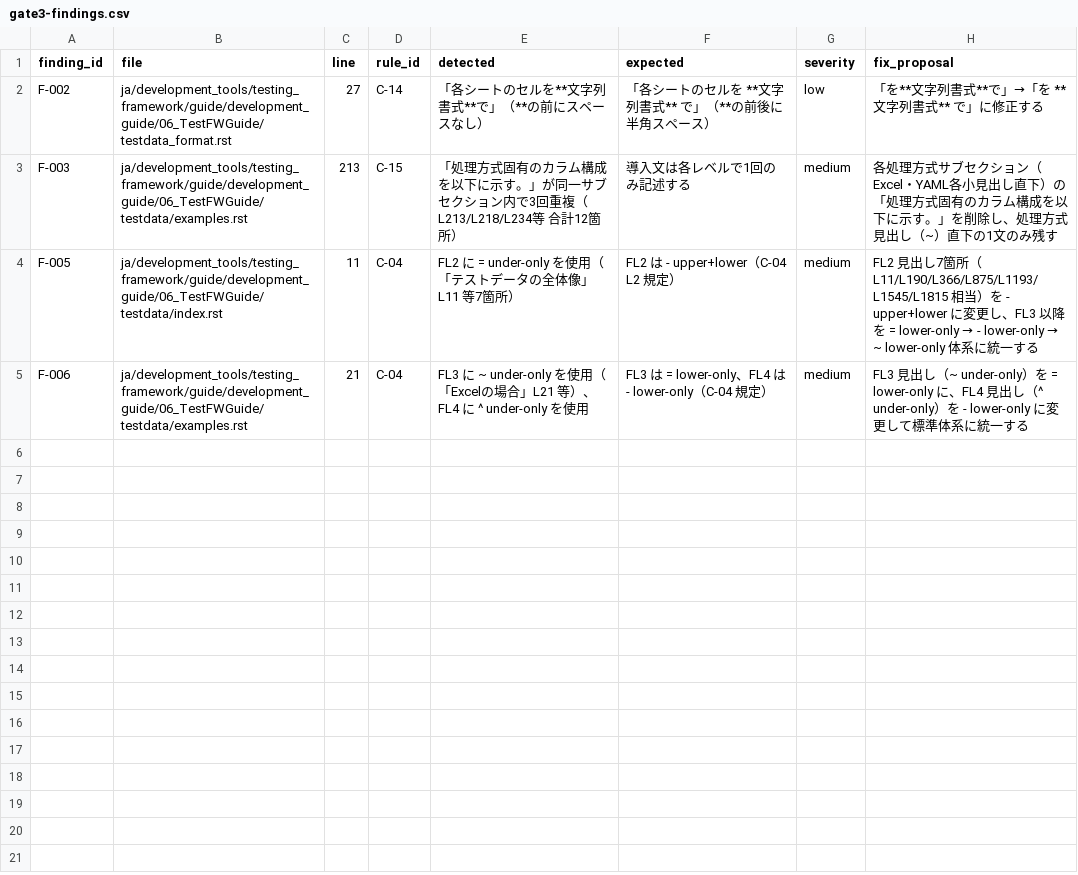
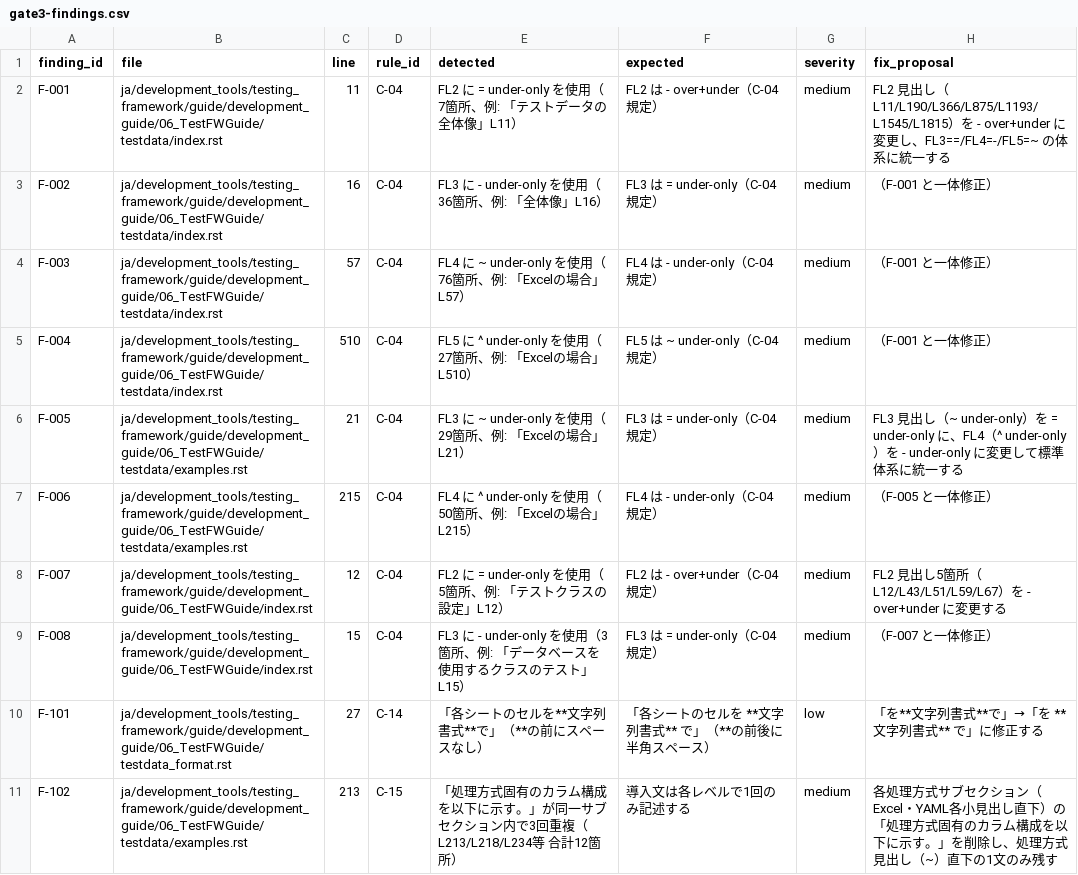
Before and after one commit to nablarch/nablarch-document, a CSV file: .rn/20260626-ntf-yaml-support/reviews/gate3-findings.csv, drawn as a sheet.

Commit message:
feat: extend check_headings.py with C-04 finding generator; regenerate gate3-findings.csv

```diff
--- a/.rn/20260626-ntf-yaml-support/reviews/gate3-findings.csv
+++ b/.rn/20260626-ntf-yaml-support/reviews/gate3-findings.csv
@@ -1,5 +1,11 @@
 finding_id,file,line,rule_id,detected,expected,severity,fix_proposal
-F-002,ja/development_tools/testing_framework/guide/development_guide/06_TestFWGuide/testdata_format.rst,27,C-14,「各シートのセルを**文字列書式**で」（**の前にスペースなし）,「各シートのセルを **文字列書式** で」（**の前後に半角スペース）,low,「を**文字列書式**で」→「を **文字列書式** で」に修正する
-F-003,ja/development_tools/testing_framework/guide/development_guide/06_TestFWGuide/testdata/examples.rst,213,C-15,「処理方式固有のカラム構成を以下に示す。」が同一サブセクション内で3回重複（L213/L218/L234等 合計12箇所）,導入文は各レベルで1回のみ記述する,medium,各処理方式サブセクション（Excel・YAML各小見出し直下）の「処理方式固有のカラム構成を以下に示す。」を削除し、処理方式見出し（~）直下の1文のみ残す
-F-005,ja/development_tools/testing_framework/guide/development_guide/06_TestFWGuide/testdata/index.rst,11,C-04,FL2 に = under-only を使用（「テストデータの全体像」L11 等7箇所）,FL2 は - upper+lower（C-04 L2 規定）,medium,FL2 見出し7箇所（L11/L190/L366/L875/L1193/L1545/L1815 相当）を - upper+lower に変更し、FL3 以降を = lower-only → - lower-only → ~ lower-only 体系に統一する
-F-006,ja/development_tools/testing_framework/guide/development_guide/06_TestFWGuide/testdata/examples.rst,21,C-04,FL3 に ~ under-only を使用（「Excelの場合」L21 等）、FL4 に ^ under-only を使用,FL3 は = lower-only、FL4 は - lower-only（C-04 規定）,medium,FL3 見出し（~ under-only）を = lower-only に、FL4 見出し（^ under-only）を - lower-only に変更して標準体系に統一する
+F-001,ja/development_tools/testing_framework/guide/development_guide/06_TestFWGuide/testdata/index.rst,11,C-04,FL2 に = under-only を使用（7箇所、例: 「テストデータの全体像」L11）,FL2 は - over+under（C-04 規定）,medium,FL2 見出し（L11/L190/L366/L875/L1193/L1545/L1815）を - over+under に変更し、FL3==/FL4=-/FL5=~ の体系に統一する
+F-002,ja/development_tools/testing_framework/guide/development_guide/06_TestFWGuide/testdata/index.rst,16,C-04,FL3 に - under-only を使用（36箇所、例: 「全体像」L16）,FL3 は = under-only（C-04 規定）,medium,（F-001 と一体修正）
+F-003,ja/development_tools/testing_framework/guide/development_guide/06_TestFWGuide/testdata/index.rst,57,C-04,FL4 に ~ under-only を使用（76箇所、例: 「Excelの場合」L57）,FL4 は - under-only（C-04 規定）,medium,（F-001 と一体修正）
+F-004,ja/development_tools/testing_framework/guide/development_guide/06_TestFWGuide/testdata/index.rst,510,C-04,FL5 に ^ under-only を使用（27箇所、例: 「Excelの場合」L510）,FL5 は ~ under-only（C-04 規定）,medium,（F-001 と一体修正）
+F-005,ja/development_tools/testing_framework/guide/development_guide/06_TestFWGuide/testdata/examples.rst,21,C-04,FL3 に ~ under-only を使用（29箇所、例: 「Excelの場合」L21）,FL3 は = under-only（C-04 規定）,medium,FL3 見出し（~ under-only）を = under-only に、FL4（^ under-only）を - under-only に変更して標準体系に統一する
+F-006,ja/development_tools/testing_framework/guide/development_guide/06_TestFWGuide/testdata/examples.rst,215,C-04,FL4 に ^ under-only を使用（50箇所、例: 「Excelの場合」L215）,FL4 は - under-only（C-04 規定）,medium,（F-005 と一体修正）
+F-007,ja/development_tools/testing_framework/guide/development_guide/06_TestFWGuide/index.rst,12,C-04,FL2 に = under-only を使用（5箇所、例: 「テストクラスの設定」L12）,FL2 は - over+under（C-04 規定）,medium,FL2 見出し5箇所（L12/L43/L51/L59/L67）を - over+under に変更する
+F-008,ja/development_tools/testing_framework/guide/development_guide/06_TestFWGuide/index.rst,15,C-04,FL3 に - under-only を使用（3箇所、例: 「データベースを使用するクラスのテスト」L15）,FL3 は = under-only（C-04 規定）,medium,（F-007 と一体修正）
+F-101,ja/development_tools/testing_framework/guide/development_guide/06_TestFWGuide/testdata_format.rst,27,C-14,「各シートのセルを**文字列書式**で」（**の前にスペースなし）,「各シートのセルを **文字列書式** で」（**の前後に半角スペース）,low,「を**文字列書式**で」→「を **文字列書式** で」に修正する
+F-102,ja/development_tools/testing_framework/guide/development_guide/06_TestFWGuide/testdata/examples.rst,213,C-15,「処理方式固有のカラム構成を以下に示す。」が同一サブセクション内で3回重複（L213/L218/L234等 合計12箇所）,導入文は各レベルで1回のみ記述する,medium,各処理方式サブセクション（Excel・YAML各小見出し直下）の「処理方式固有のカラム構成を以下に示す。」を削除し、処理方式見出し（~）直下の1文のみ残す
```
Also changed, not shown: 2 other files.
